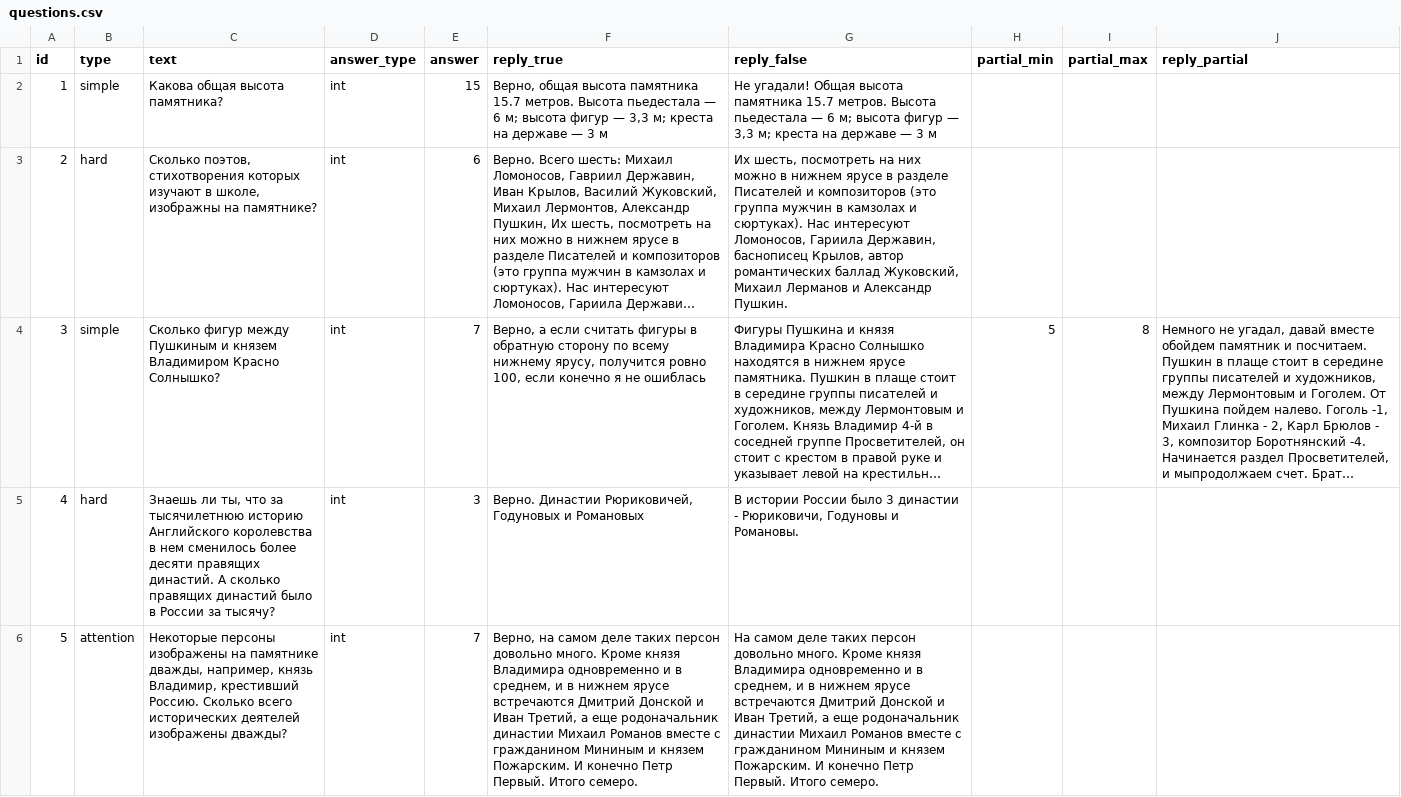
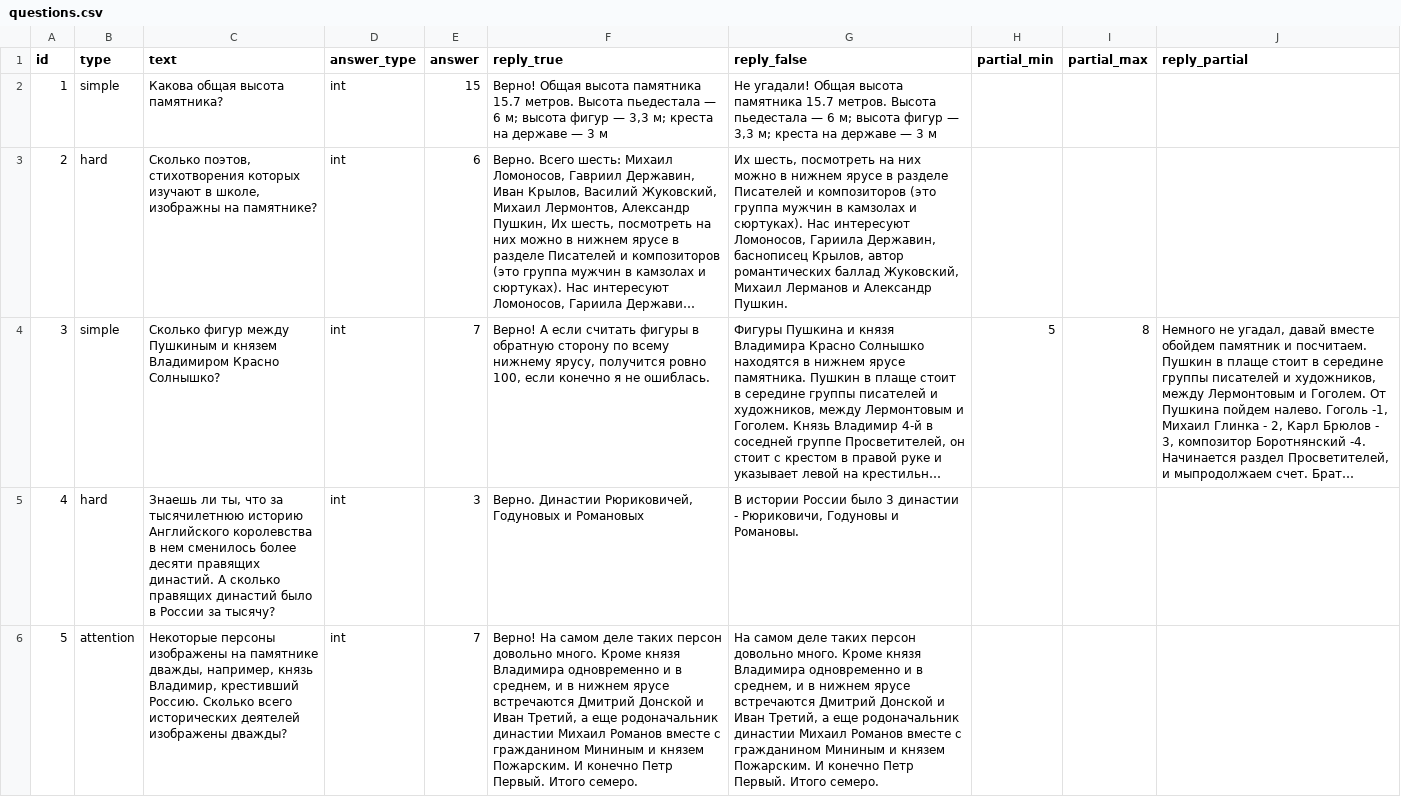
Before and after one commit to kontur-1c/AliceGuide, a CSV file: guide/questions.csv, drawn as a sheet; long unchanged cells end in …; the diff names each change by its address in the sheet, - before the commit and + after, or states it on an @@ line.

```diff
--- a/guide/questions.csv
+++ b/guide/questions.csv
-F2 (reply_true): Верно, общая высота памятника…
+F2 (reply_true): Верно! Общая высота памятника…
-F4 (reply_true): Верно, а если считать фигуры в обратную сторону по всему нижнему ярусу, получится ровно 100, если конечно я не ошиблась
+F4 (reply_true): Верно! А если считать фигуры в обратную сторону по всему нижнему ярусу, получится ровно 100, если конечно я не ошиблась.
-F6 (reply_true): Верно, на самом деле…
+F6 (reply_true): Верно! На самом деле…
```
Also changed, not shown: 1 other file.
